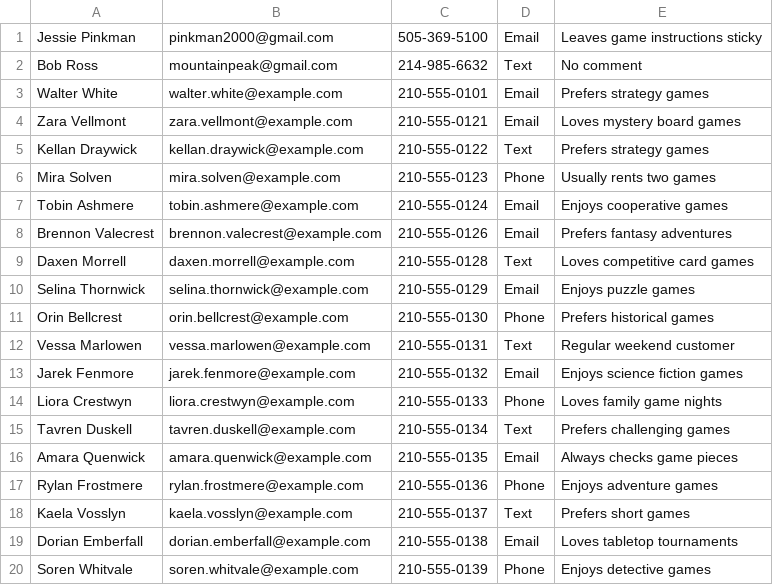
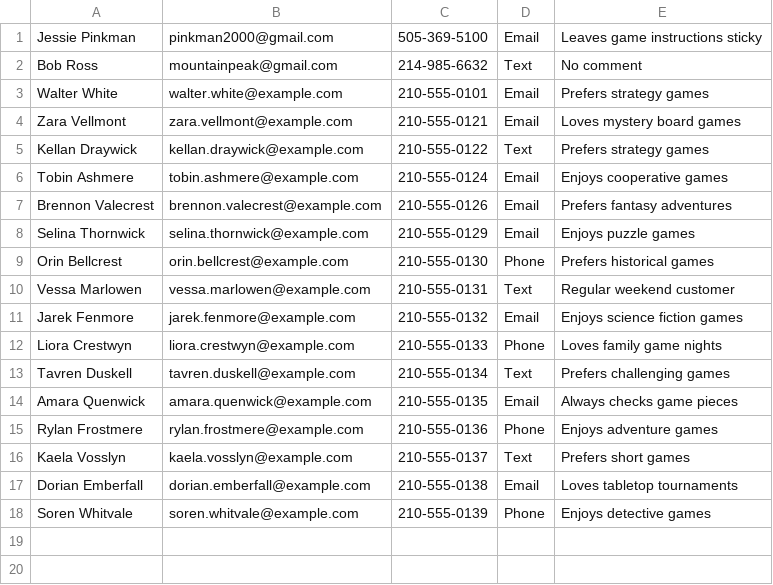
Before and after one commit to UTSA-CS-3443/TableTopVault, a CSV file: data/customers.csv, drawn as a sheet; the diff names each change by its address in the sheet, - before the commit and + after, or states it on an @@ line.

```diff
--- a/data/customers.csv
+++ b/data/customers.csv
-row 6: Mira Solven | mira.solven@example.com | 210-555-0123 | Phone | Usually rents two games
-row 9: Daxen Morrell | daxen.morrell@example.com | 210-555-0128 | Text | Loves competitive card games
```
Also changed, not shown: data/games.csv, data/rentals.csv, 19 other files.
